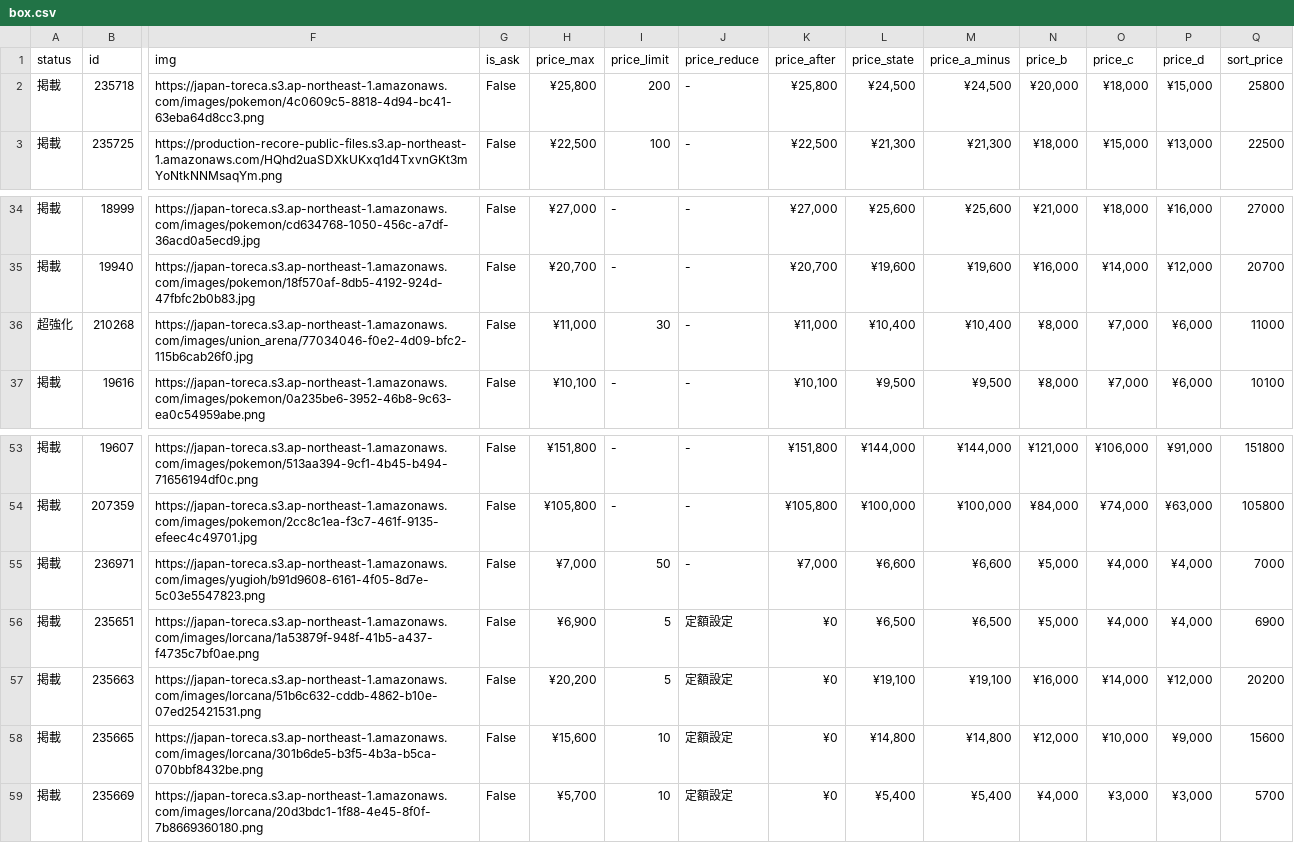
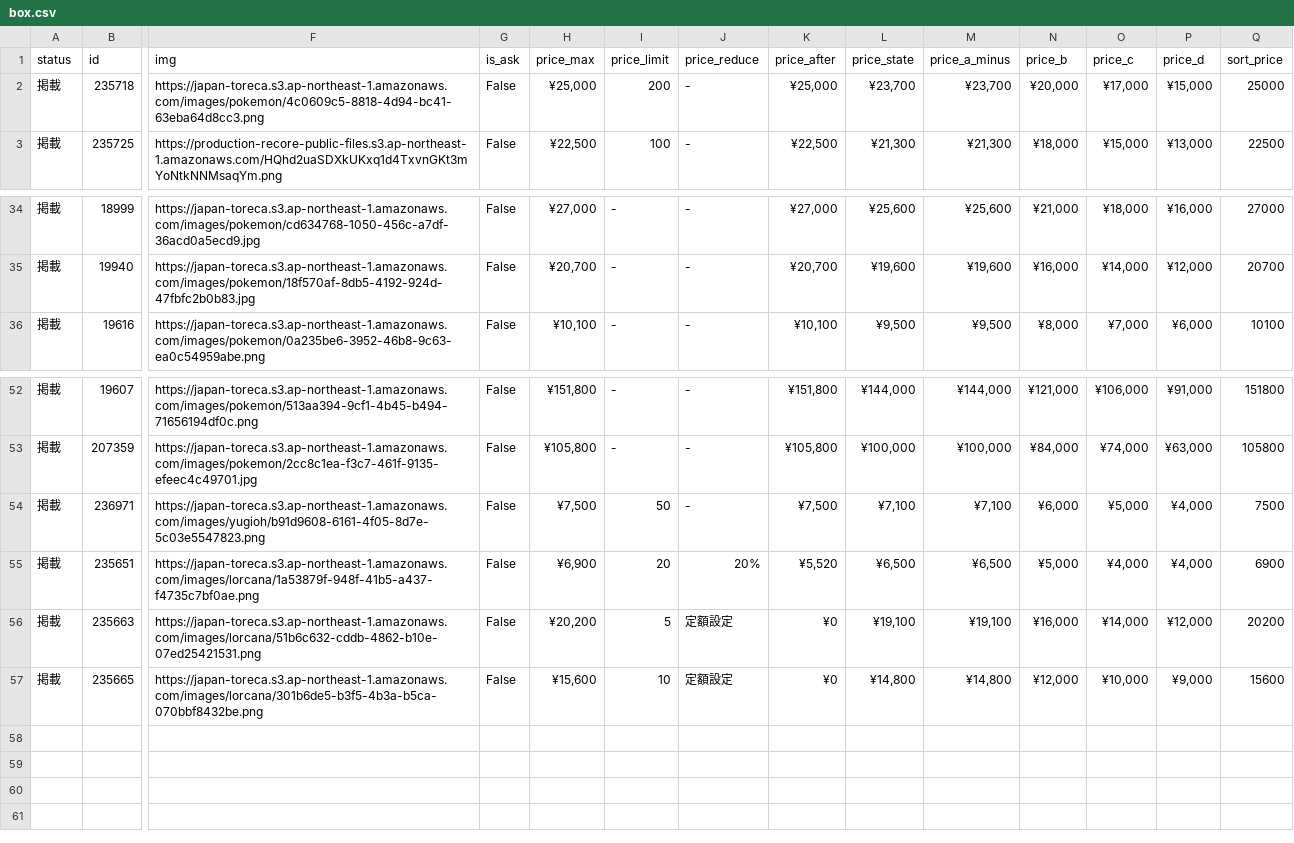
Before and after one commit to hegelgelda/tk-auto-program, a CSV file: data/box.csv, drawn as a sheet; only a part is shown, gaps mark what is left out; removed rows and columns are numbered as before the commit, all else as after; rows hold the shown columns only; the diff names each change by its address in the sheet, - before the commit and + after, or states it on an @@ line.

```diff
--- a/data/box.csv
+++ b/data/box.csv
-H2 (price_max): ¥25,800
+H2 (price_max): ¥25,000
-K2 (price_after): ¥25,800
+K2 (price_after): ¥25,000
-L2 (price_state): ¥24,500
+L2 (price_state): ¥23,700
-M2 (price_a_minus): ¥24,500
+M2 (price_a_minus): ¥23,700
-O2 (price_c): ¥18,000
+O2 (price_c): ¥17,000
-Q2 (sort_price): 25800
+Q2 (sort_price): 25000
-row 36: 超強化 | 210268 | https://japan-toreca.s3.ap-northeast-1.amazonaws.com/images/union_arena/77034046-f0e2-4d09-bfc2-115b6cab26f0.jpg | False | ¥11,000 | 30 | - | ¥11,000 | ¥10,400 | ¥10,400 | ¥8,000 | ¥7,000 | ¥6,000 | 11000
-H54 (price_max): ¥7,000
+H54 (price_max): ¥7,500
-K54 (price_after): ¥7,000
+K54 (price_after): ¥7,500
-L54 (price_state): ¥6,600
+L54 (price_state): ¥7,100
-M54 (price_a_minus): ¥6,600
+M54 (price_a_minus): ¥7,100
-N54 (price_b): ¥5,000
+N54 (price_b): ¥6,000
-O54 (price_c): ¥4,000
+O54 (price_c): ¥5,000
-Q54 (sort_price): 7000
+Q54 (sort_price): 7500
-I55 (price_limit): 5
+I55 (price_limit): 20
-J55 (price_reduce): 定額設定
+J55 (price_reduce): 20%
-K55 (price_after): ¥0
+K55 (price_after): ¥5,520
-row 59: 掲載 | 235669 | https://japan-toreca.s3.ap-northeast-1.amazonaws.com/images/lorcana/20d3bdc1-1f88-4e45-8f0f-7b8669360180.png | False | ¥5,700 | 10 | 定額設定 | ¥0 | ¥5,400 | ¥5,400 | ¥4,000 | ¥3,000 | ¥3,000 | 5700
```
Also changed, not shown: data/box_changes.csv, 2 other files.
